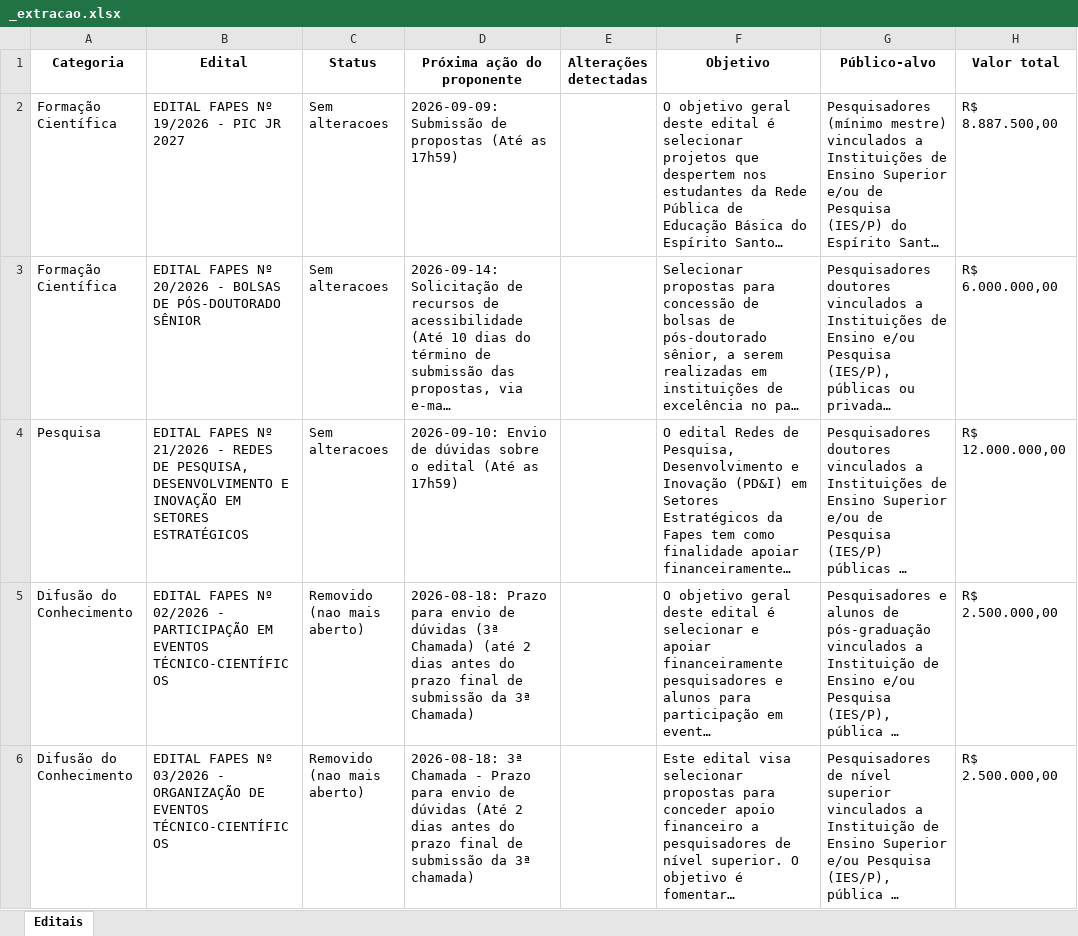
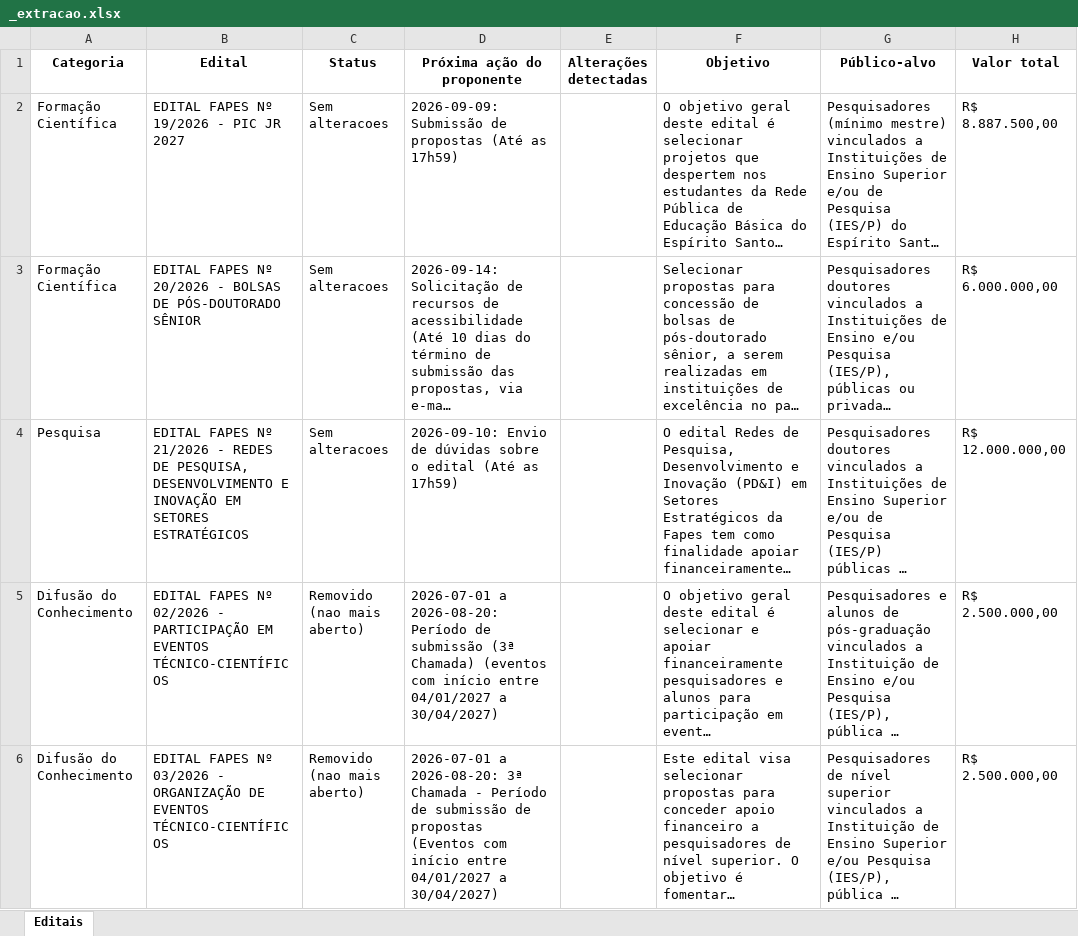
Before and after one commit to pepeaze/editais_fapes, an Excel workbook: editais_fapes/_extracao.xlsx, sheet Editais, drawn as a sheet; only a part is shown; long unchanged cells end in …; values as stored, in another font and other column widths than the file's, no borders; the diff covers the shown part only; the diff names each change by its address in the sheet, - before the commit and + after, or states it on an @@ line.

```diff
--- a/editais_fapes/_extracao.xlsx (sheet Editais)
+++ b/editais_fapes/_extracao.xlsx (sheet Editais)
-D5 (Próxima ação do proponente): 2026-08-18: Prazo para envio de dúvidas (3ª Chamada) (até 2 dias antes do prazo final de submissão da 3ª Chamada)
+D5 (Próxima ação do proponente): 2026-07-01 a 2026-08-20: Período de submissão (3ª Chamada) (eventos com início entre 04/01/2027 a 30/04/2027)
-D6 (Próxima ação do proponente): 2026-08-18: 3ª Chamada - Prazo para envio de dúvidas (Até 2 dias antes do prazo final de submissão da 3ª chamada)
+D6 (Próxima ação do proponente): 2026-07-01 a 2026-08-20: 3ª Chamada - Período de submissão de propostas (Eventos com início entre 04/01/2027 a 30/04/2027)
```
Also changed, not shown: 2 edited cells elsewhere in this sheet, 1 other file.
